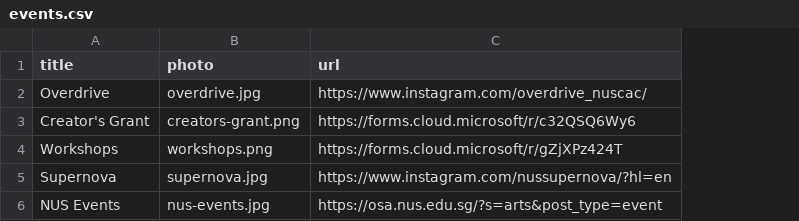
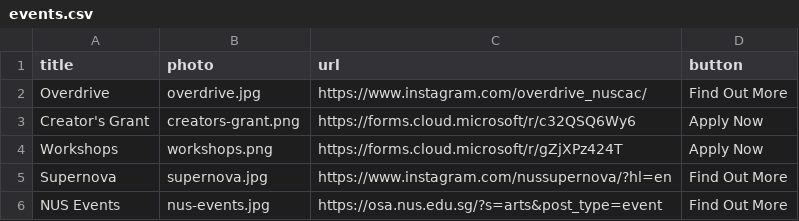
Before and after one commit to bibikowlf/nus-cfa-artcyclopedia, a CSV file: about/events.csv, drawn as a sheet; the diff names each change by its address in the sheet, - before the commit and + after, or states it on an @@ line.

Commit message:
Update event carousel button text

```diff
--- a/about/events.csv
+++ b/about/events.csv
+column D (button), rows 2-6: Find Out More | Apply Now | Apply Now | Find Out More | Find Out More
```
Also changed, not shown: 2 other files.
